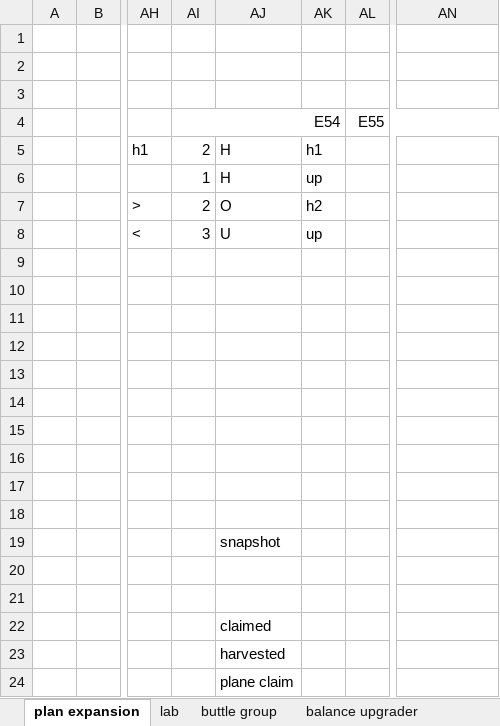
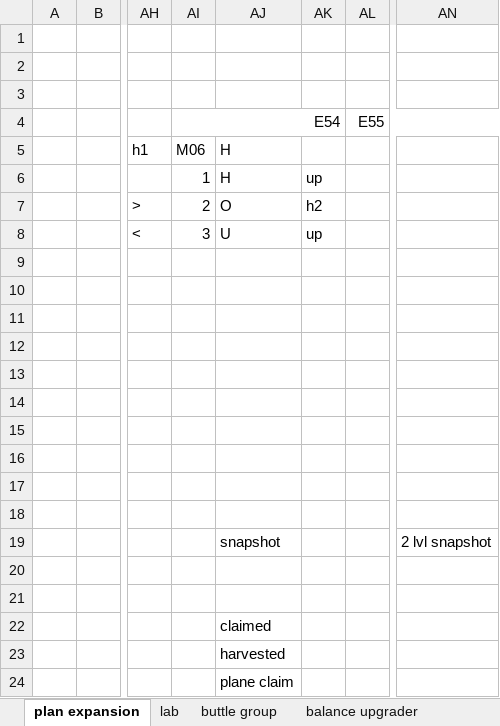
Before and after one commit to Solovova/ScreepsKT, an Excel workbook: src/main/screeps.xlsx, sheet plan expansion, drawn as a sheet; only a part is shown, gaps mark what is left out; values as stored, in another font and other column widths than the file's, no cell formats; the diff names each change by its address in the sheet, - before the commit and + after, or states it on an @@ line.

```diff
--- a/src/main/screeps.xlsx (sheet plan expansion)
+++ b/src/main/screeps.xlsx (sheet plan expansion)
-AI5: 2
+AI5: M06
-AK5: h1
+AK5: (empty)
-AN19: (empty)
+AN19: 2 lvl snapshot
```
Also changed, not shown: sheet balance upgrader, cell formats, 11 other files.
